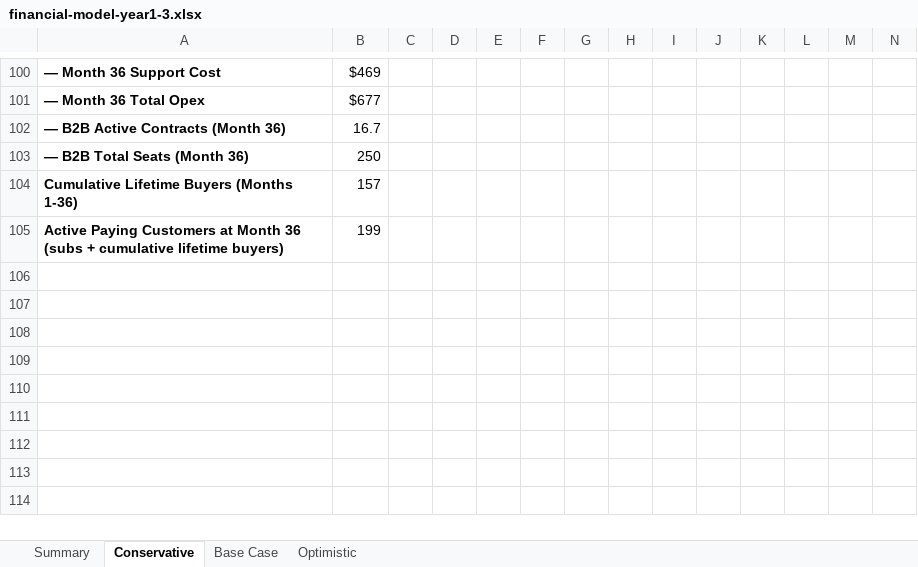
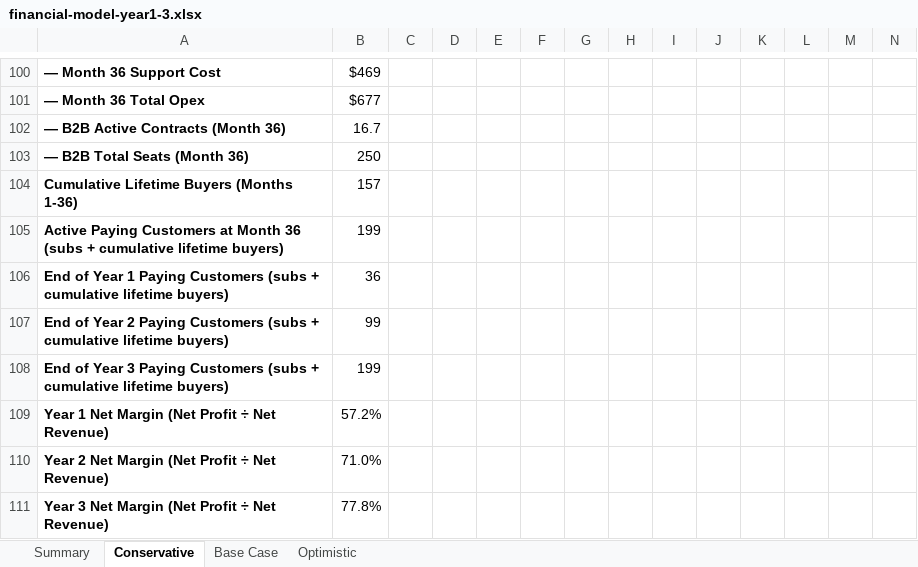
Before and after one commit to bambi2008/abacus, an Excel workbook: docs/financial-model-year1-3.xlsx, sheet Conservative, drawn as a sheet; only a part is shown, gaps mark what is left out; values as stored, in another font and other column widths than the file's, no borders; rows hold the shown columns only; the diff names each change by its address in the sheet, - before the commit and + after, or states it on an @@ line.

Commit message:
Break out Year 1-3 tables: paying customers, market share, margin
Restructures the Summary sheet around per-scenario Year 1/2/3 tables
(revenue, paying customers, market share, opex, net profit, margin)
per the founder's request for a clearer year-by-year view. Adds an
explicit note that net margin equals gross margin in this model since
there's no separate COGS/SG&A layer and no paid acquisition spend is
budgeted.

```diff
--- a/docs/financial-model-year1-3.xlsx (sheet Conservative)
+++ b/docs/financial-model-year1-3.xlsx (sheet Conservative)
+row 106: End of Year 1 Paying Customers (subs + cumulative lifetime buyers) | 36
+row 107: End of Year 2 Paying Customers (subs + cumulative lifetime buyers) | 99
+row 108: End of Year 3 Paying Customers (subs + cumulative lifetime buyers) | 199
+row 109: Year 1 Net Margin (Net Profit ÷ Net Revenue) | 57.2%
+row 110: Year 2 Net Margin (Net Profit ÷ Net Revenue) | 71.0%
+row 111: Year 3 Net Margin (Net Profit ÷ Net Revenue) | 77.8%
```
Also changed, not shown: sheet Summary, sheet Base Case, sheet Optimistic, formulas that keep their value, 1 other file.
